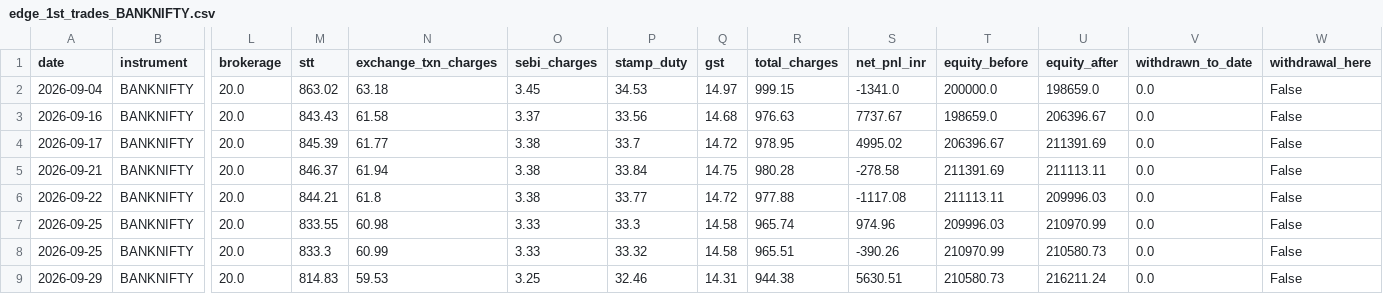
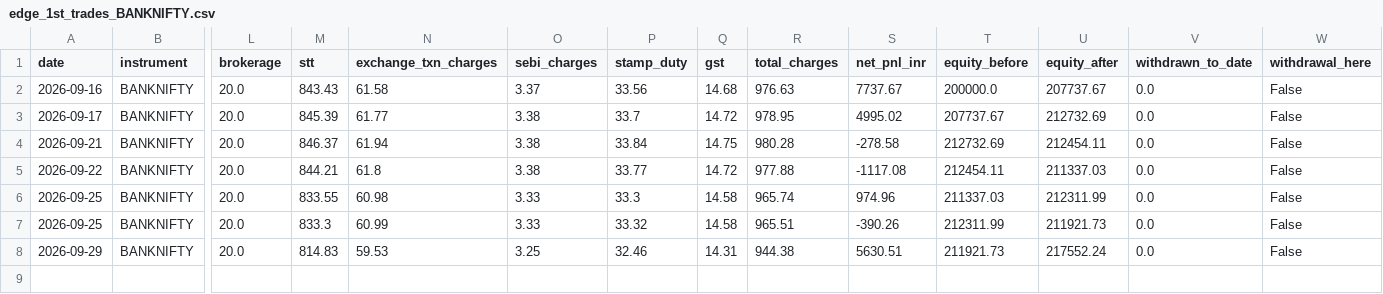
Before and after one commit to Abhirajsinh2/Edge-1st, a CSV file: edge_1st_trades_BANKNIFTY.csv, drawn as a sheet; only a part is shown, gaps mark what is left out; removed rows and columns are numbered as before the commit, all else as after; rows hold the shown columns only; the diff names each change by its address in the sheet, - before the commit and + after, or states it on an @@ line.

```diff
--- a/edge_1st_trades_BANKNIFTY.csv
+++ b/edge_1st_trades_BANKNIFTY.csv
-row 2: 2026-09-04 | BANKNIFTY | 20.0 | 863.02 | 63.18 | 3.45 | 34.53 | 14.97 | 999.15 | -1341.0 | 200000.0 | 198659.0 | 0.0 | False
-T2 (equity_before): 198659.0
+T2 (equity_before): 200000.0
-U2 (equity_after): 206396.67
+U2 (equity_after): 207737.67
-T3 (equity_before): 206396.67
+T3 (equity_before): 207737.67
-U3 (equity_after): 211391.69
+U3 (equity_after): 212732.69
-T4 (equity_before): 211391.69
+T4 (equity_before): 212732.69
-U4 (equity_after): 211113.11
+U4 (equity_after): 212454.11
-T5 (equity_before): 211113.11
+T5 (equity_before): 212454.11
-U5 (equity_after): 209996.03
+U5 (equity_after): 211337.03
-T6 (equity_before): 209996.03
+T6 (equity_before): 211337.03
-U6 (equity_after): 210970.99
+U6 (equity_after): 212311.99
-T7 (equity_before): 210970.99
+T7 (equity_before): 212311.99
-U7 (equity_after): 210580.73
+U7 (equity_after): 211921.73
-T8 (equity_before): 210580.73
+T8 (equity_before): 211921.73
-U8 (equity_after): 216211.24
+U8 (equity_after): 217552.24
```
Also changed, not shown: 3 other files.
